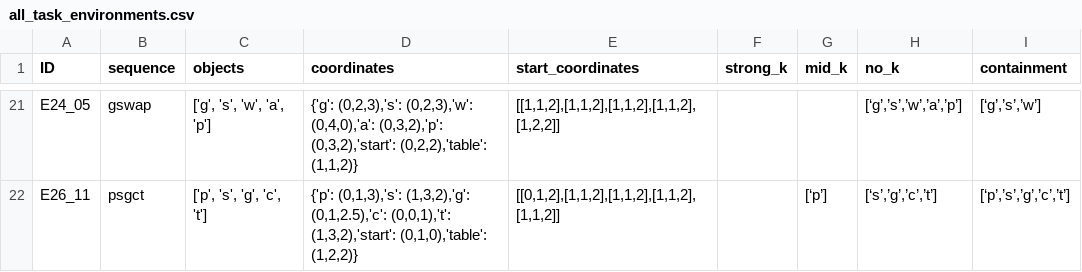
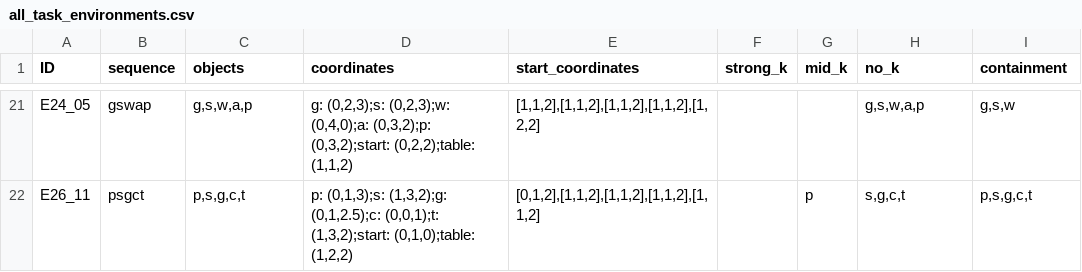
Before and after one commit to zauri/action_selection, a CSV file: cognitive model/shortest_path/all_task_environments.csv, drawn as a sheet; only a part is shown, gaps mark what is left out; the diff covers the shown part only; the diff names each change by its address in the sheet, - before the commit and + after, or states it on an @@ line.

Commit message:
update data, fix import of dataframe

```diff
--- a/cognitive model/shortest_path/all_task_environments.csv
+++ b/cognitive model/shortest_path/all_task_environments.csv
-C21 (objects): ['g', 's', 'w', 'a', 'p']
+C21 (objects): g,s,w,a,p
-D21 (coordinates): {'g': (0,2,3),'s': (0,2,3),'w': (0,4,0),'a': (0,3,2),'p': (0,3,2),'start': (0,2,2),'table': (1,1,2)}
+D21 (coordinates): g: (0,2,3);s: (0,2,3);w: (0,4,0);a: (0,3,2);p: (0,3,2);start: (0,2,2);table: (1,1,2)
-E21 (start_coordinates): [[1,1,2],[1,1,2],[1,1,2],[1,1,2],[1,2,2]]
+E21 (start_coordinates): [1,1,2],[1,1,2],[1,1,2],[1,1,2],[1,2,2]
-H21 (no_k): [‘g’,’s’,’w’,’a’,’p’]
+H21 (no_k): g,s,w,a,p
-I21 (containment): [‘g’,’s’,’w’]
+I21 (containment): g,s,w
-C22 (objects): ['p', 's', 'g', 'c', 't']
+C22 (objects): p,s,g,c,t
-D22 (coordinates): {'p': (0,1,3),'s': (1,3,2),'g': (0,1,2.5),'c': (0,0,1),'t': (1,3,2),'start': (0,1,0),'table': (1,2,2)}
+D22 (coordinates): p: (0,1,3);s: (1,3,2);g: (0,1,2.5);c: (0,0,1);t: (1,3,2);start: (0,1,0);table: (1,2,2)
-E22 (start_coordinates): [[0,1,2],[1,1,2],[1,1,2],[1,1,2],[1,1,2]]
+E22 (start_coordinates): [0,1,2],[1,1,2],[1,1,2],[1,1,2],[1,1,2]
-G22 (mid_k): [‘p’]
+G22 (mid_k): p
-H22 (no_k): [‘s’,’g’,’c’,’t’]
+H22 (no_k): s,g,c,t
-I22 (containment): [‘p’,’s’,’g’,’c’,’t’]
+I22 (containment): p,s,g,c,t
```
Also changed, not shown: 118 edited cells elsewhere in this file, 1 other file.
